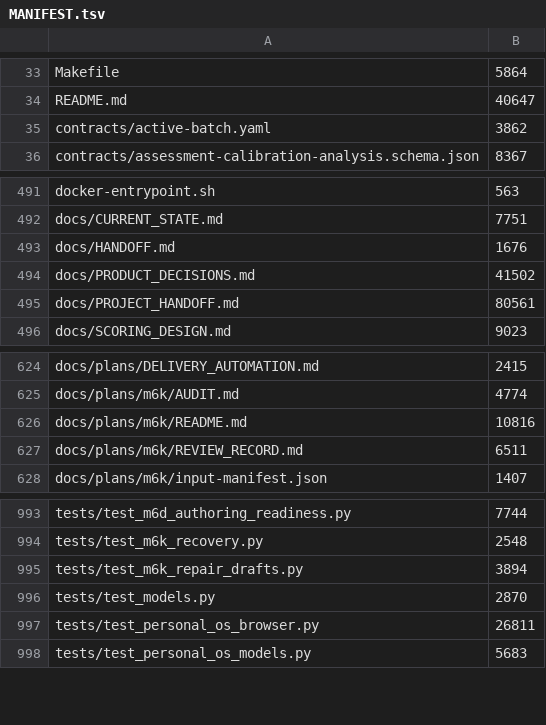
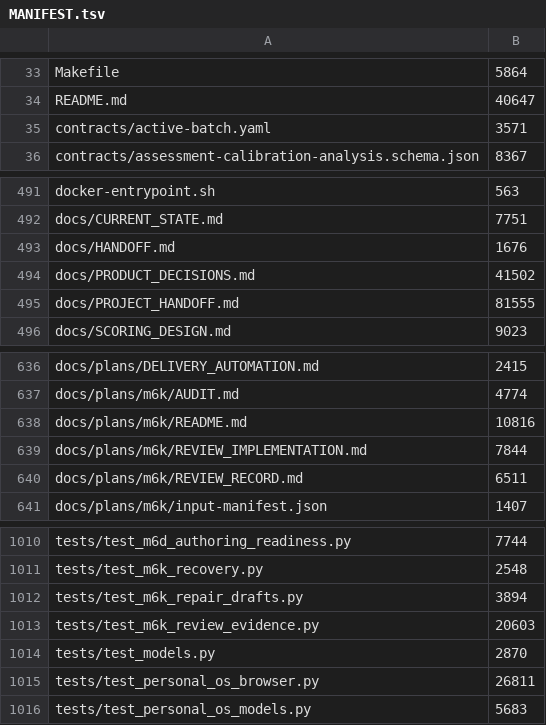
Before and after one commit to tranquilWorks/gitg-self-host, a TSV file: MANIFEST.tsv, drawn as a sheet; only a part is shown, gaps mark what is left out; the diff covers the shown part only.

Commit message:
M6K-01-02: enforce revision-bound competency review evidence (#68)

```diff
--- a/MANIFEST.tsv
+++ b/MANIFEST.tsv
@@ -34,3 +34,3 @@ Makefile	5864
 README.md	40647
-contracts/active-batch.yaml	3862
+contracts/active-batch.yaml	3571
 contracts/assessment-calibration-analysis.schema.json	8367
@@ -494,3 +494,3 @@ docs/HANDOFF.md	1676
 docs/PRODUCT_DECISIONS.md	41502
-docs/PROJECT_HANDOFF.md	80561
+docs/PROJECT_HANDOFF.md	81555
 docs/SCORING_DESIGN.md	9023
@@ -626,2 +638,3 @@ docs/plans/m6k/AUDIT.md	4774
 docs/plans/m6k/README.md	10816
+docs/plans/m6k/REVIEW_IMPLEMENTATION.md	7844
 docs/plans/m6k/REVIEW_RECORD.md	6511
@@ -995,2 +1012,3 @@ tests/test_m6k_recovery.py	2548
 tests/test_m6k_repair_drafts.py	3894
+tests/test_m6k_review_evidence.py	20603
 tests/test_models.py	2870
```
Also changed, not shown: 16 added rows and 1 edited cell elsewhere in this file, 21 other files.
